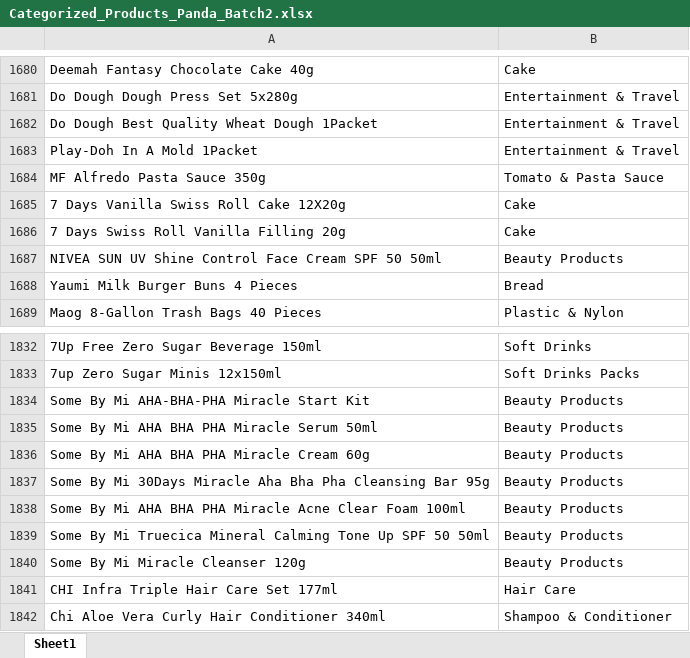
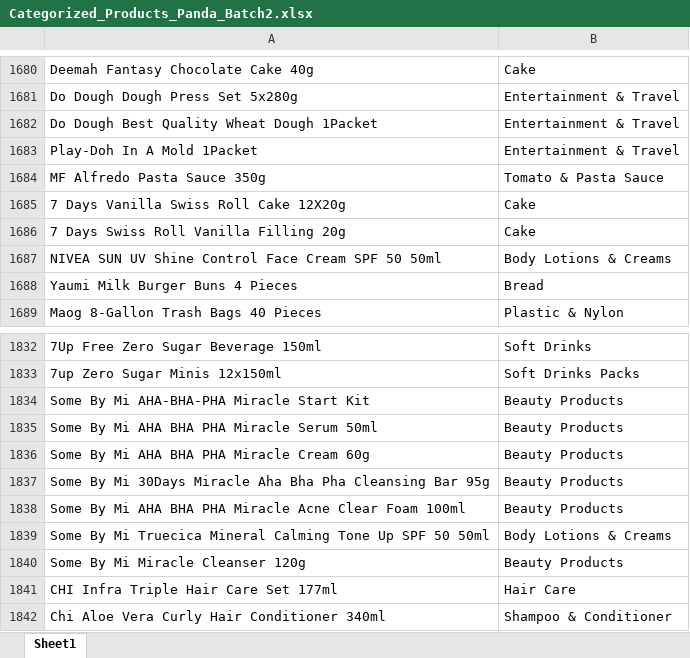
Before and after one commit to zaem506-creator/product-image-checker, an Excel workbook: Categorized_Products_Panda_Batch2.xlsx, sheet Sheet1, drawn as a sheet; only a part is shown, gaps mark what is left out; values as stored, in another font and other column widths than the file's, no borders; the diff names each change by its address in the sheet, - before the commit and + after, or states it on an @@ line.

```diff
--- a/Categorized_Products_Panda_Batch2.xlsx (sheet Sheet1)
+++ b/Categorized_Products_Panda_Batch2.xlsx (sheet Sheet1)
-B1687: Beauty Products
+B1687: Body Lotions & Creams
-B1839: Beauty Products
+B1839: Body Lotions & Creams
```
